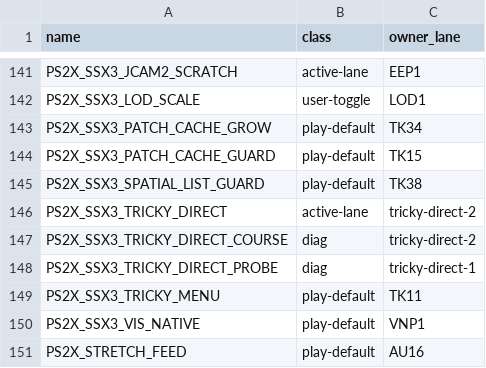
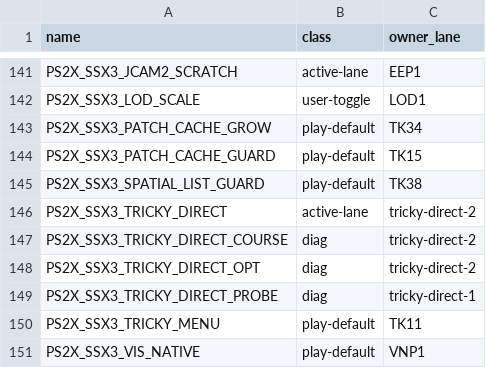
Before and after one commit to brad-richardson/ssx3-120, a TSV file: tools/ssx3/knobs.tsv, drawn as a sheet; only a part is shown, gaps mark what is left out; the shorter side is filled out with more unchanged rows; the diff names each change by its address in the sheet, - before the commit and + after, or states it on an @@ line.

```diff
--- a/tools/ssx3/knobs.tsv
+++ b/tools/ssx3/knobs.tsv
+row 148: PS2X_SSX3_TRICKY_DIRECT_OPT | diag | tricky-direct-2
```
Also changed, not shown: SOURCE_MANIFEST.tsv, games/ssx3/ssx3-symbols.tsv, 1 other file.
